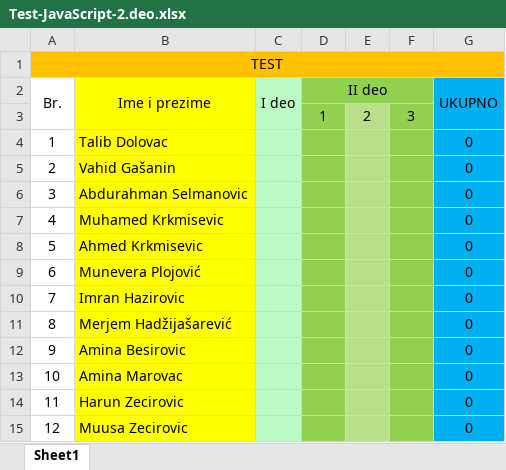
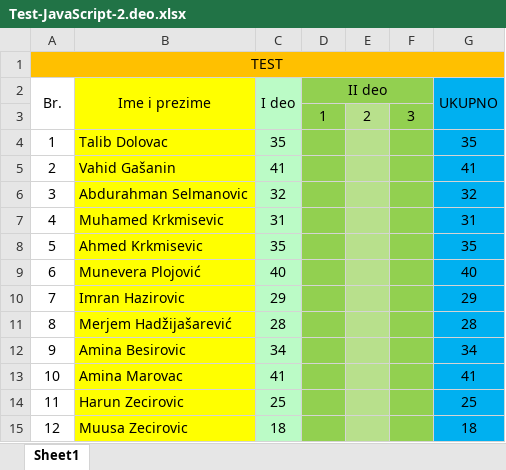
Before and after one commit to dzenankosuta/it-camp-1-grupa, an Excel workbook: JavaScript/46. Cas - Test/Test-JavaScript-2.deo.xlsx, sheet Sheet1, drawn as a sheet; values as stored, in another font and other column widths than the file's, no borders; the diff names each change by its address in the sheet, - before the commit and + after, or states it on an @@ line.

Commit message:
teorija

```diff
--- a/JavaScript/46. Cas - Test/Test-JavaScript-2.deo.xlsx (sheet Sheet1)
+++ b/JavaScript/46. Cas - Test/Test-JavaScript-2.deo.xlsx (sheet Sheet1)
-C4 (I deo): (empty)
+C4 (I deo): 35
-G4 (UKUPNO): 0
+G4 (UKUPNO): 35
-C5 (I deo): (empty)
+C5 (I deo): 41
-G5 (UKUPNO): 0
+G5 (UKUPNO): 41
-C6 (I deo): (empty)
+C6 (I deo): 32
-G6 (UKUPNO): 0
+G6 (UKUPNO): 32
-C7 (I deo): (empty)
+C7 (I deo): 31
-G7 (UKUPNO): 0
+G7 (UKUPNO): 31
-C8 (I deo): (empty)
+C8 (I deo): 35
-G8 (UKUPNO): 0
+G8 (UKUPNO): 35
-C9 (I deo): (empty)
+C9 (I deo): 40
-G9 (UKUPNO): 0
+G9 (UKUPNO): 40
-C10 (I deo): (empty)
+C10 (I deo): 29
-G10 (UKUPNO): 0
+G10 (UKUPNO): 29
-C11 (I deo): (empty)
+C11 (I deo): 28
-G11 (UKUPNO): 0
+G11 (UKUPNO): 28
-C12 (I deo): (empty)
+C12 (I deo): 34
-G12 (UKUPNO): 0
+G12 (UKUPNO): 34
-C13 (I deo): (empty)
+C13 (I deo): 41
-G13 (UKUPNO): 0
+G13 (UKUPNO): 41
-C14 (I deo): (empty)
+C14 (I deo): 25
-G14 (UKUPNO): 0
+G14 (UKUPNO): 25
-C15 (I deo): (empty)
+C15 (I deo): 18
-G15 (UKUPNO): 0
+G15 (UKUPNO): 18
```
